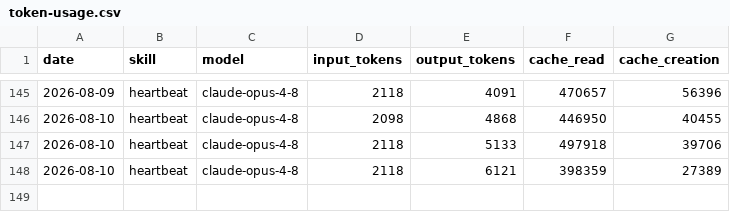
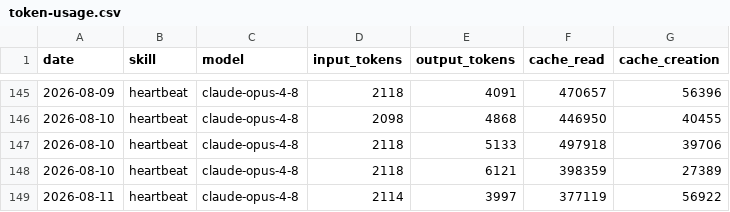
Before and after one commit to RickCrosschain/aeon, a CSV file: memory/token-usage.csv, drawn as a sheet; only a part is shown, gaps mark what is left out; the diff names each change by its address in the sheet, - before the commit and + after, or states it on an @@ line.

Commit message:
chore(heartbeat): auto-commit 2026-08-11

```diff
--- a/memory/token-usage.csv
+++ b/memory/token-usage.csv
+row 149: 2026-08-11 | heartbeat | claude-opus-4-8 | 2114 | 3997 | 377119 | 56922
```
Also changed, not shown: 3 other files.
